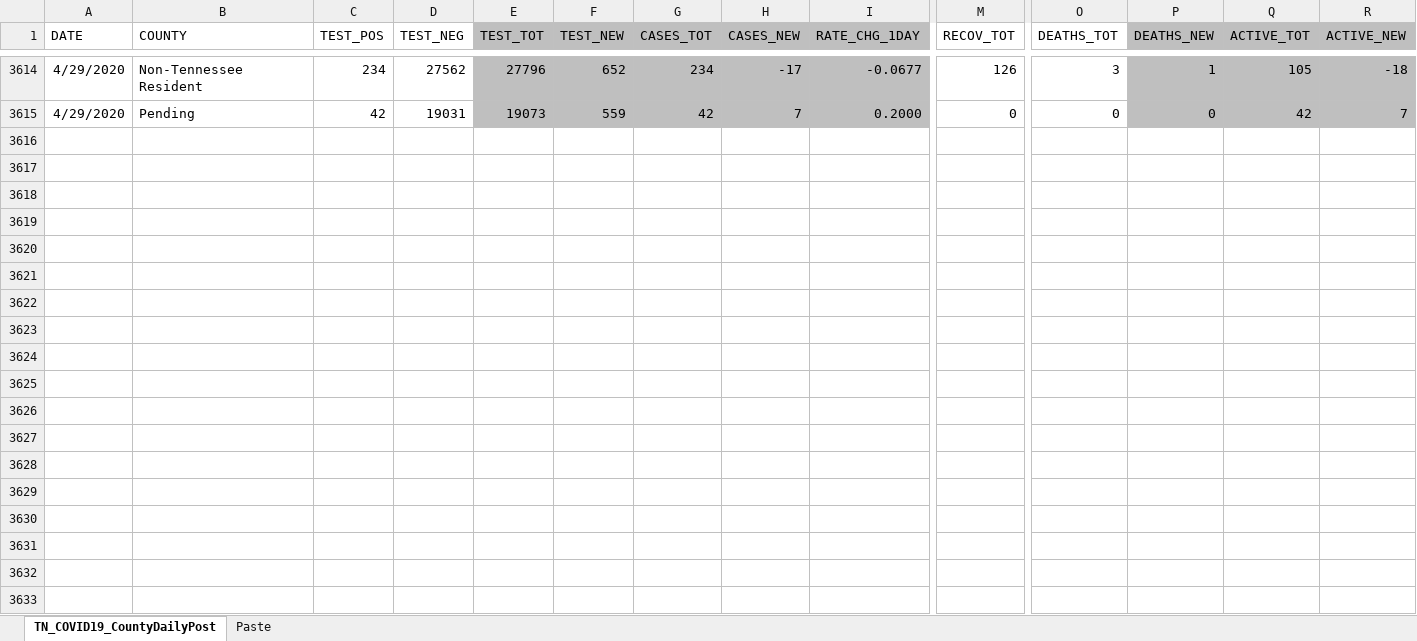
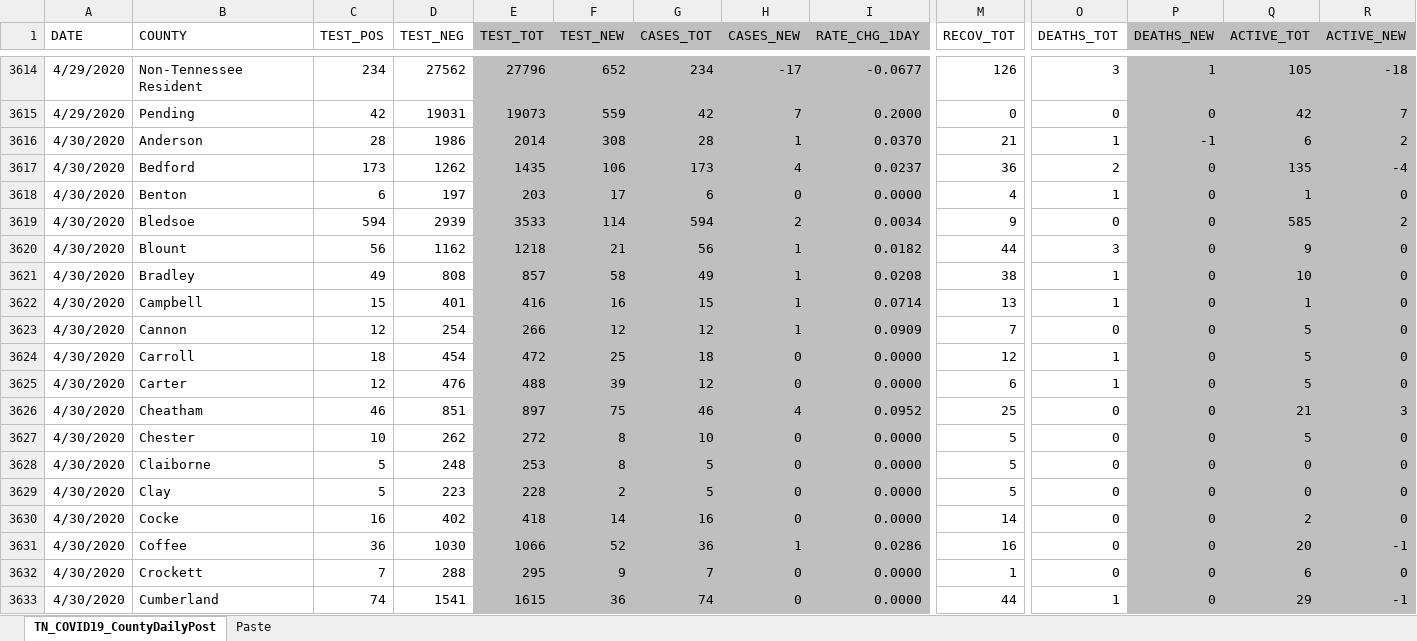
Before and after one commit to mfcarrasco/COVID-TN-Counties, an Excel workbook: TN_COVID19_CountyDaily.xlsx, sheet TN_COVID19_CountyDailyPost, drawn as a sheet; only a part is shown, gaps mark what is left out; values as stored, in another font and other column widths than the file's, no borders; rows hold the shown columns only; the diff covers the shown part only; the diff names each change by its address in the sheet, - before the commit and + after, or states it on an @@ line.

Commit message:
Data update

```diff
--- a/TN_COVID19_CountyDaily.xlsx (sheet TN_COVID19_CountyDailyPost)
+++ b/TN_COVID19_CountyDaily.xlsx (sheet TN_COVID19_CountyDailyPost)
+row 3616: 4/30/2020 | Anderson | 28 | 1986 | 2014 | 308 | 28 | 1 | 0.0370 | 21 | 1 | -1 | 6 | 2
+row 3617: 4/30/2020 | Bedford | 173 | 1262 | 1435 | 106 | 173 | 4 | 0.0237 | 36 | 2 | 0 | 135 | -4
+row 3618: 4/30/2020 | Benton | 6 | 197 | 203 | 17 | 6 | 0 | 0.0000 | 4 | 1 | 0 | 1 | 0
+row 3619: 4/30/2020 | Bledsoe | 594 | 2939 | 3533 | 114 | 594 | 2 | 0.0034 | 9 | 0 | 0 | 585 | 2
+row 3620: 4/30/2020 | Blount | 56 | 1162 | 1218 | 21 | 56 | 1 | 0.0182 | 44 | 3 | 0 | 9 | 0
+row 3621: 4/30/2020 | Bradley | 49 | 808 | 857 | 58 | 49 | 1 | 0.0208 | 38 | 1 | 0 | 10 | 0
+row 3622: 4/30/2020 | Campbell | 15 | 401 | 416 | 16 | 15 | 1 | 0.0714 | 13 | 1 | 0 | 1 | 0
+row 3623: 4/30/2020 | Cannon | 12 | 254 | 266 | 12 | 12 | 1 | 0.0909 | 7 | 0 | 0 | 5 | 0
+row 3624: 4/30/2020 | Carroll | 18 | 454 | 472 | 25 | 18 | 0 | 0.0000 | 12 | 1 | 0 | 5 | 0
+row 3625: 4/30/2020 | Carter | 12 | 476 | 488 | 39 | 12 | 0 | 0.0000 | 6 | 1 | 0 | 5 | 0
+row 3626: 4/30/2020 | Cheatham | 46 | 851 | 897 | 75 | 46 | 4 | 0.0952 | 25 | 0 | 0 | 21 | 3
+row 3627: 4/30/2020 | Chester | 10 | 262 | 272 | 8 | 10 | 0 | 0.0000 | 5 | 0 | 0 | 5 | 0
+row 3628: 4/30/2020 | Claiborne | 5 | 248 | 253 | 8 | 5 | 0 | 0.0000 | 5 | 0 | 0 | 0 | 0
+row 3629: 4/30/2020 | Clay | 5 | 223 | 228 | 2 | 5 | 0 | 0.0000 | 5 | 0 | 0 | 0 | 0
+row 3630: 4/30/2020 | Cocke | 16 | 402 | 418 | 14 | 16 | 0 | 0.0000 | 14 | 0 | 0 | 2 | 0
+row 3631: 4/30/2020 | Coffee | 36 | 1030 | 1066 | 52 | 36 | 1 | 0.0286 | 16 | 0 | 0 | 20 | -1
+row 3632: 4/30/2020 | Crockett | 7 | 288 | 295 | 9 | 7 | 0 | 0.0000 | 1 | 0 | 0 | 6 | 0
+row 3633: 4/30/2020 | Cumberland | 74 | 1541 | 1615 | 36 | 74 | 0 | 0.0000 | 44 | 1 | 0 | 29 | -1
```
Also changed, not shown: 79 added rows elsewhere in this sheet, sheet Paste, TN_Age.xlsx, TN_Demographics.xlsx, 1 other file.
